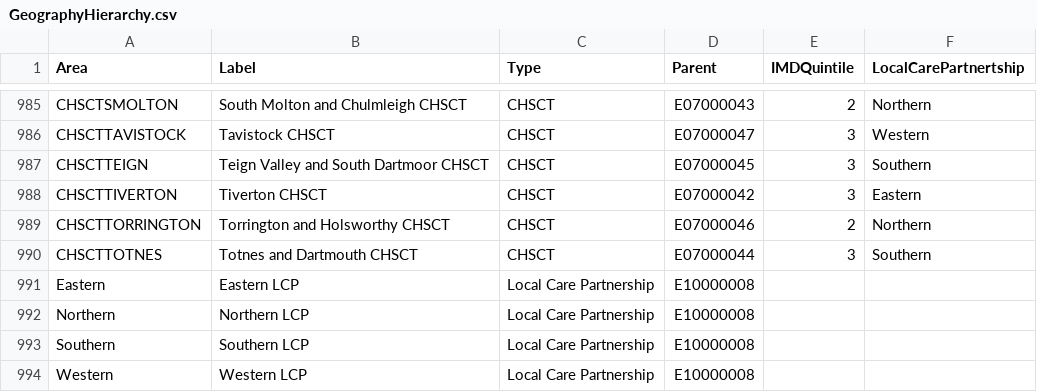
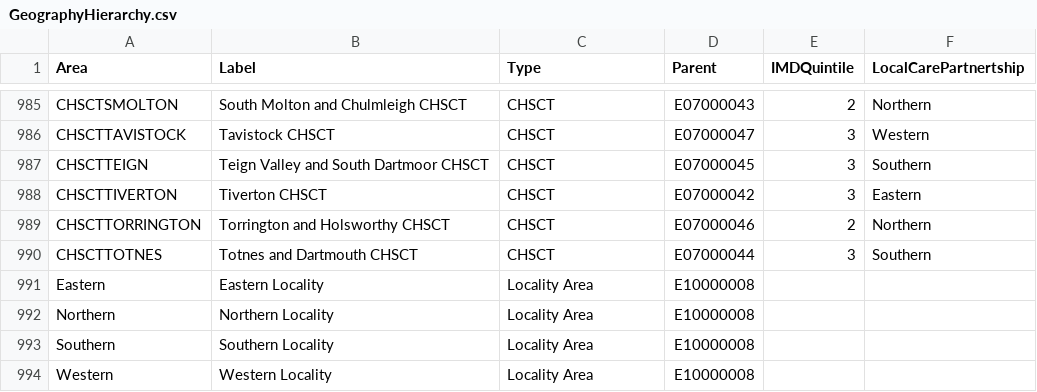
Before and after one commit to Devon-County-Council/jsna, a CSV file: GeographyHierarchy.csv, drawn as a sheet; only a part is shown, gaps mark what is left out.

Commit message:
Update GeographyHierarchy.csv

```diff
--- a/GeographyHierarchy.csv
+++ b/GeographyHierarchy.csv
@@ -990,5 +990,5 @@ CHSCTTORRINGTON,Torrington and Holsworthy CHSCT,CHSCT,E07000046,2,Northern
 CHSCTTOTNES,Totnes and Dartmouth CHSCT,CHSCT,E07000044,3,Southern
-Eastern,Eastern LCP,Local Care Partnership,E10000008,,
-Northern,Northern LCP,Local Care Partnership,E10000008,,
-Southern,Southern LCP,Local Care Partnership,E10000008,,
-Western,Western LCP,Local Care Partnership,E10000008,,
+Eastern,Eastern Locality,Locality Area,E10000008,,
+Northern,Northern Locality,Locality Area,E10000008,,
+Southern,Southern Locality,Locality Area,E10000008,,
+Western,Western Locality,Locality Area,E10000008,,
```
